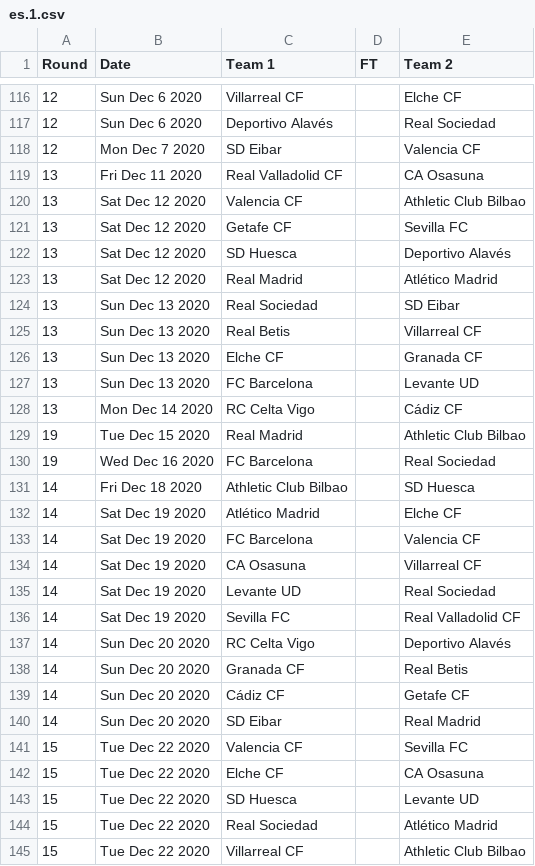
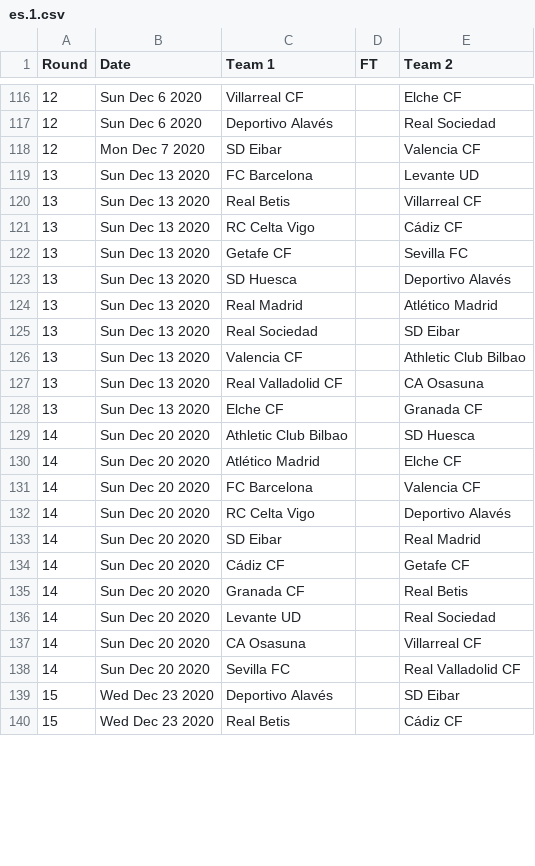
Before and after one commit to footballcsv/espana, a CSV file: 2020s/2020-21/es.1.csv, drawn as a sheet; only a part is shown, gaps mark what is left out; the shorter side is filled out with more unchanged rows; the diff covers the shown part only.

```diff
--- a/2020s/2020-21/es.1.csv
+++ b/2020s/2020-21/es.1.csv
@@ -118,28 +118,21 @@ Round,Date,Team 1,FT,Team 2
 12,Mon Dec 7 2020,SD Eibar,,Valencia CF
-13,Fri Dec 11 2020,Real Valladolid CF,,CA Osasuna
-13,Sat Dec 12 2020,Valencia CF,,Athletic Club Bilbao
-13,Sat Dec 12 2020,Getafe CF,,Sevilla FC
-13,Sat Dec 12 2020,SD Huesca,,Deportivo Alavés
-13,Sat Dec 12 2020,Real Madrid,,Atlético Madrid
+13,Sun Dec 13 2020,FC Barcelona,,Levante UD
+13,Sun Dec 13 2020,Real Betis,,Villarreal CF
+13,Sun Dec 13 2020,RC Celta Vigo,,Cádiz CF
+13,Sun Dec 13 2020,Getafe CF,,Sevilla FC
+13,Sun Dec 13 2020,SD Huesca,,Deportivo Alavés
+13,Sun Dec 13 2020,Real Madrid,,Atlético Madrid
 13,Sun Dec 13 2020,Real Sociedad,,SD Eibar
-13,Sun Dec 13 2020,Real Betis,,Villarreal CF
+13,Sun Dec 13 2020,Valencia CF,,Athletic Club Bilbao
+13,Sun Dec 13 2020,Real Valladolid CF,,CA Osasuna
 13,Sun Dec 13 2020,Elche CF,,Granada CF
-13,Sun Dec 13 2020,FC Barcelona,,Levante UD
-13,Mon Dec 14 2020,RC Celta Vigo,,Cádiz CF
-19,Tue Dec 15 2020,Real Madrid,,Athletic Club Bilbao
-19,Wed Dec 16 2020,FC Barcelona,,Real Sociedad
-14,Fri Dec 18 2020,Athletic Club Bilbao,,SD Huesca
-14,Sat Dec 19 2020,Atlético Madrid,,Elche CF
-14,Sat Dec 19 2020,FC Barcelona,,Valencia CF
-14,Sat Dec 19 2020,CA Osasuna,,Villarreal CF
-14,Sat Dec 19 2020,Levante UD,,Real Sociedad
-14,Sat Dec 19 2020,Sevilla FC,,Real Valladolid CF
+14,Sun Dec 20 2020,Athletic Club Bilbao,,SD Huesca
+14,Sun Dec 20 2020,Atlético Madrid,,Elche CF
+14,Sun Dec 20 2020,FC Barcelona,,Valencia CF
 14,Sun Dec 20 2020,RC Celta Vigo,,Deportivo Alavés
+14,Sun Dec 20 2020,SD Eibar,,Real Madrid
+14,Sun Dec 20 2020,Cádiz CF,,Getafe CF
 14,Sun Dec 20 2020,Granada CF,,Real Betis
-14,Sun Dec 20 2020,Cádiz CF,,Getafe CF
-14,Sun Dec 20 2020,SD Eibar,,Real Madrid
-15,Tue Dec 22 2020,Valencia CF,,Sevilla FC
-15,Tue Dec 22 2020,Elche CF,,CA Osasuna
-15,Tue Dec 22 2020,SD Huesca,,Levante UD
-15,Tue Dec 22 2020,Real Sociedad,,Atlético Madrid
-15,Tue Dec 22 2020,Villarreal CF,,Athletic Club Bilbao
+14,Sun Dec 20 2020,Levante UD,,Real Sociedad
+14,Sun Dec 20 2020,CA Osasuna,,Villarreal CF
+14,Sun Dec 20 2020,Sevilla FC,,Real Valladolid CF
```
Also changed, not shown: 8 added rows, 1 removed row, 18 moved rows and 15 edited cells elsewhere in this file, 2020s/2020-21/es.2.csv.
